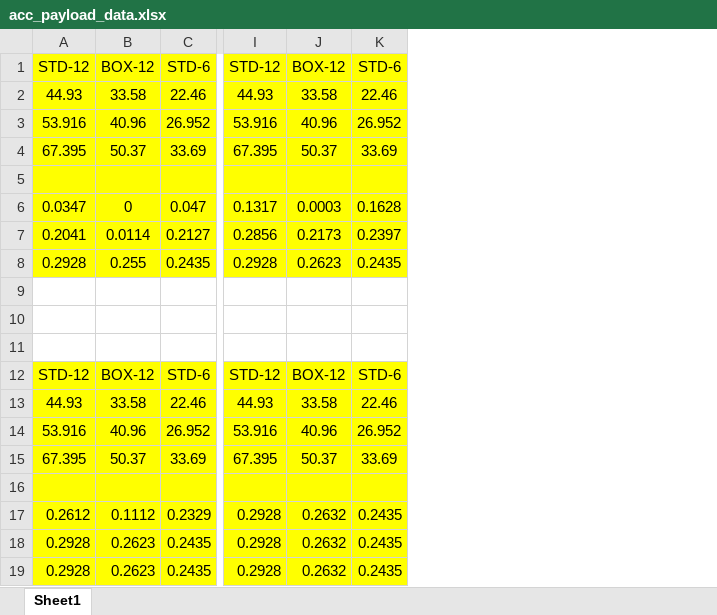
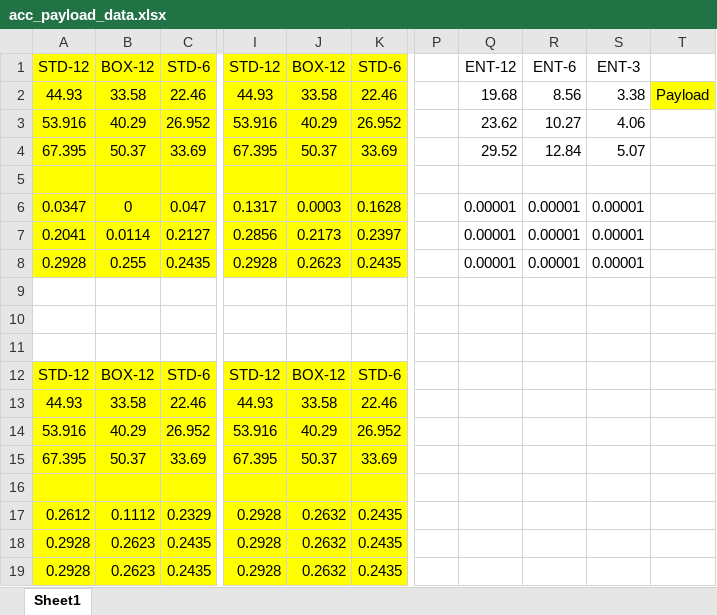
Before and after one commit to qlt315/OMNIS, an Excel workbook: observations/acc_payload_data.xlsx, sheet Sheet1, drawn as a sheet; only a part is shown, gaps mark what is left out; values as stored, in another font and other column widths than the file's, no borders; the diff names each change by its address in the sheet, - before the commit and + after, or states it on an @@ line.

```diff
--- a/observations/acc_payload_data.xlsx (sheet Sheet1)
+++ b/observations/acc_payload_data.xlsx (sheet Sheet1)
+column P, empty
+column Q, rows 1-8: ENT-12 | 19.68 | 23.62 | 29.52 |  | 0.00001 | 0.00001 | 0.00001
+column R, rows 1-8: ENT-6 | 8.56 | 10.27 | 12.84 |  | 0.00001 | 0.00001 | 0.00001
+column S, rows 1-8: ENT-3 | 3.38 | 4.06 | 5.07 |  | 0.00001 | 0.00001 | 0.00001
+column T, row 2: Payload
-B3: 40.96
+B3: 40.29
-J3: 40.96
+J3: 40.29
-B14: 40.96
+B14: 40.29
-J14: 40.96
+J14: 40.29
```
Also changed, not shown: 4 other files.
